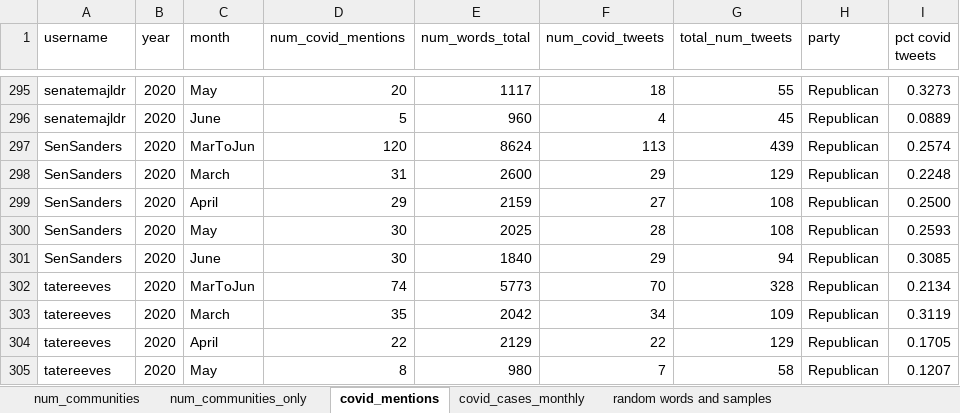
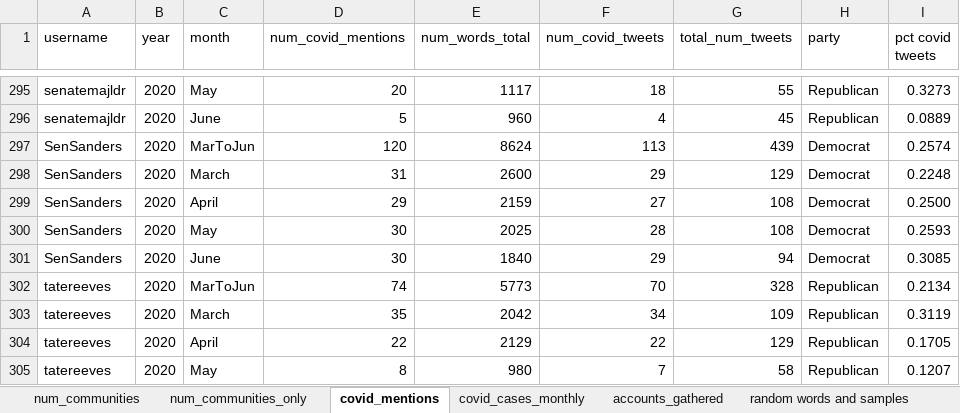
Before and after one commit to anazareth/tweet-proj, an Excel workbook: meta/num_communities.xlsx, sheet covid_mentions, drawn as a sheet; only a part is shown, gaps mark what is left out; values as stored, in another font and other column widths than the file's, no borders; table styles not drawn; the diff names each change by its address in the sheet, - before the commit and + after, or states it on an @@ line.

```diff
--- a/meta/num_communities.xlsx (sheet covid_mentions)
+++ b/meta/num_communities.xlsx (sheet covid_mentions)
@@ sheet tab unhidden: accounts_gathered @@
-H297:H301 (party): Republican
+H297:H301 (party): Democrat
```
Also changed, not shown: 5 other files.
